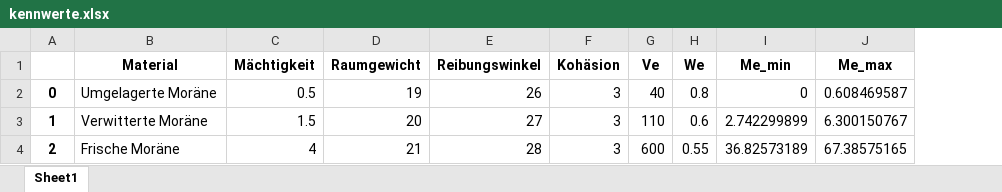
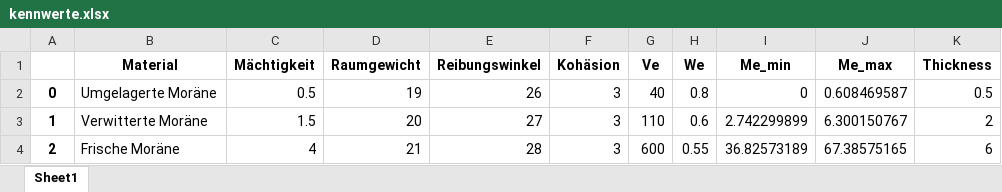
Before and after one commit to cebe01/baupy, an Excel workbook: kennwerte.xlsx, sheet Sheet1, drawn as a sheet; values as stored, in another font and other column widths than the file's, no borders; the diff names each change by its address in the sheet, - before the commit and + after, or states it on an @@ line.

```diff
--- a/kennwerte.xlsx (sheet Sheet1)
+++ b/kennwerte.xlsx (sheet Sheet1)
+column K (Thickness), rows 2-4: 0.5 | 2 | 6
```
Also changed, not shown: 3 other files.
